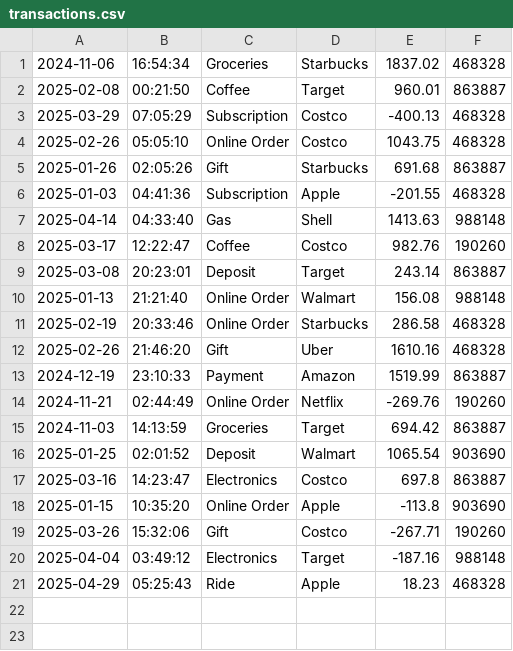
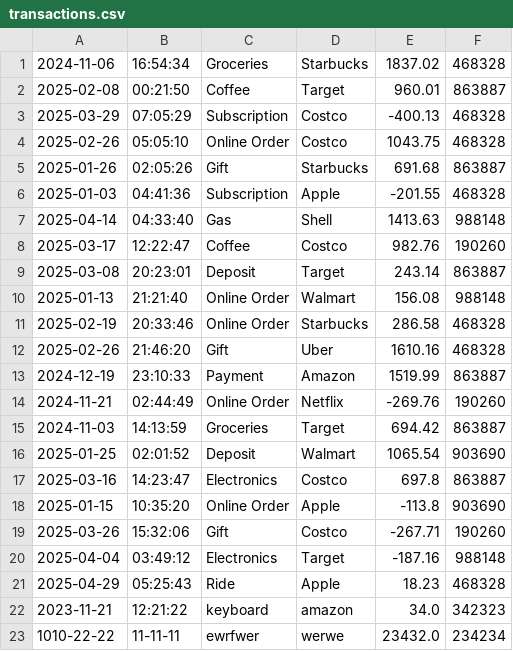
Before and after one commit to NabiButtar123/capstoneOne_accountingLedger, a CSV file: transactions.csv, drawn as a sheet; the diff names each change by its address in the sheet, - before the commit and + after, or states it on an @@ line.

```diff
--- a/transactions.csv
+++ b/transactions.csv
+row 22: 2023-11-21 | 12:21:22 | keyboard | amazon | 34.0 | 342323
+row 23: 1010-22-22 | 11-11-11 | ewrfwer | werwe | 23432.0 | 234234
```
Also changed, not shown: 3 other files.
